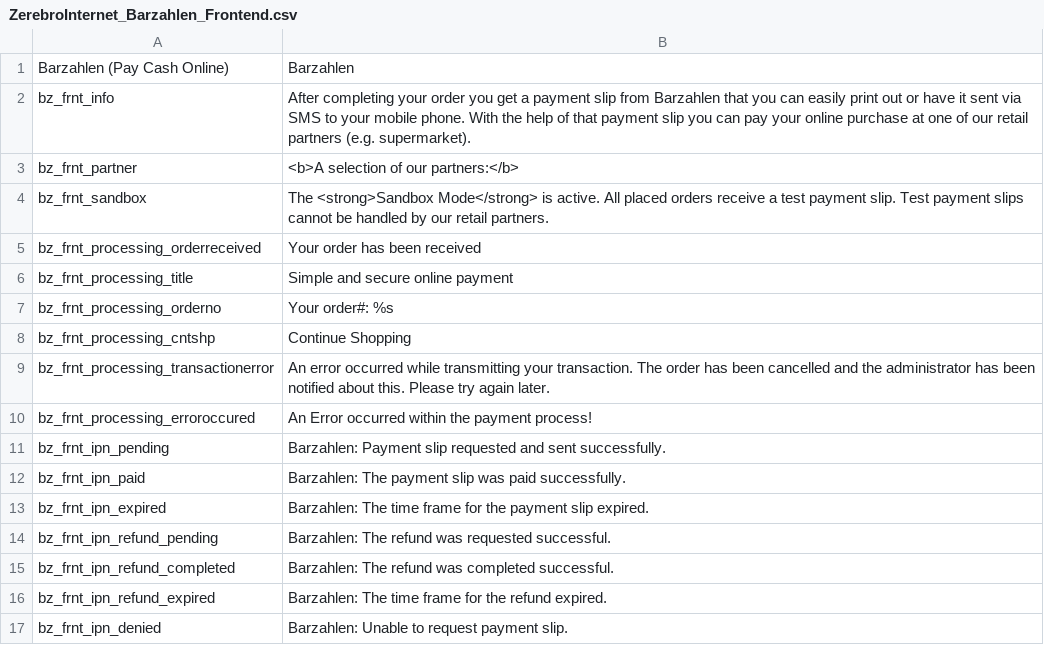
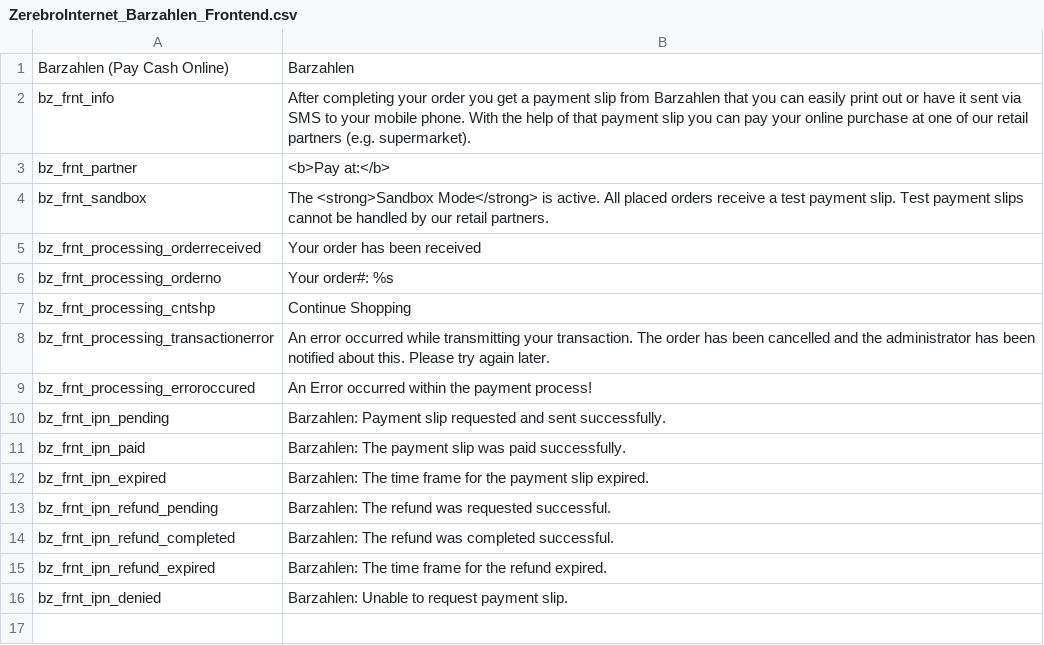
Before and after one commit to viafintech/Barzahlen-Magento, a CSV file: app/locale/en_US/ZerebroInternet_Barzahlen_Frontend.csv, drawn as a sheet.

Commit message:
Version 1.1.1
- redesigned payment selection and checkout success page

```diff
--- a/app/locale/en_US/ZerebroInternet_Barzahlen_Frontend.csv
+++ b/app/locale/en_US/ZerebroInternet_Barzahlen_Frontend.csv
@@ -2,6 +2,5 @@
 "bz_frnt_info","After completing your order you get a payment slip from Barzahlen that you can easily print out or have it sent via SMS to your mobile phone. With the help of that payment slip you can pay your online purchase at one of our retail partners (e.g. supermarket)."
-"bz_frnt_partner","<b>A selection of our partners:</b>"
+"bz_frnt_partner","<b>Pay at:</b>"
 "bz_frnt_sandbox","The <strong>Sandbox Mode</strong> is active. All placed orders receive a test payment slip. Test payment slips cannot be handled by our retail partners."
 "bz_frnt_processing_orderreceived","Your order has been received"
-"bz_frnt_processing_title","Simple and secure online payment"
 "bz_frnt_processing_orderno","Your order#: %s"
```
Also changed, not shown: app/locale/de_DE/ZerebroInternet_Barzahlen_Frontend.csv, 13 other files.
